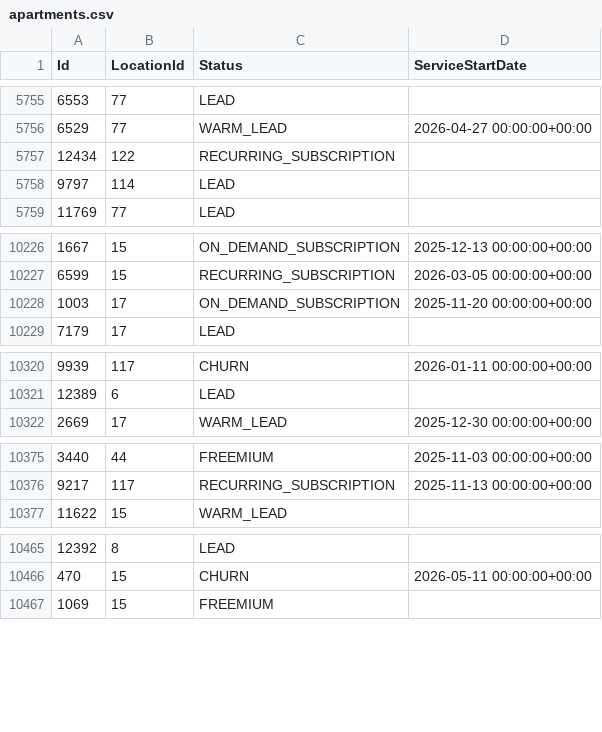
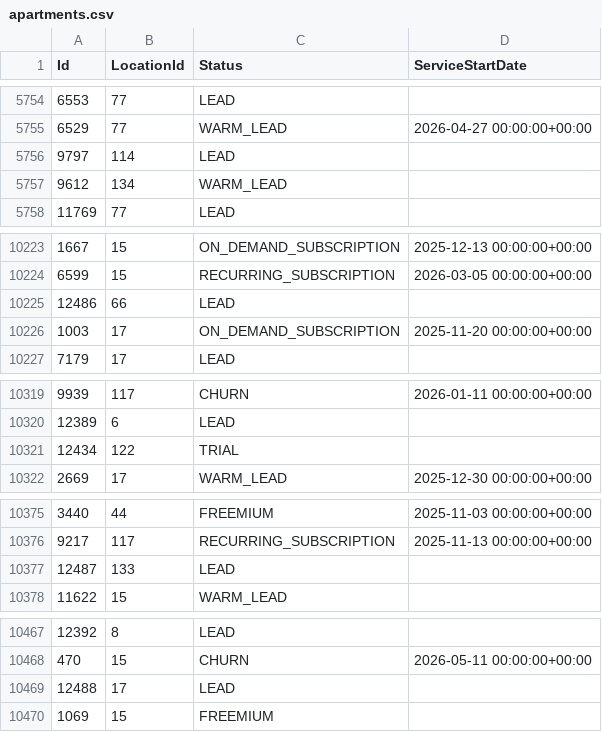
Before and after one commit to AryanGupta-Faireez/demand-dashboard, a CSV file: data/apartments.csv, drawn as a sheet; only a part is shown, gaps mark what is left out; the diff covers the shown part only.

```diff
--- a/data/apartments.csv
+++ b/data/apartments.csv
@@ -5756,4 +5755,4 @@ Id,LocationId,Status,ServiceStartDate
 6529,77,WARM_LEAD,2026-04-27 00:00:00+00:00
-12434,122,RECURRING_SUBSCRIPTION,
 9797,114,LEAD,
+9612,134,WARM_LEAD,
 11769,77,LEAD,
@@ -10227,2 +10224,3 @@ Id,LocationId,Status,ServiceStartDate
 6599,15,RECURRING_SUBSCRIPTION,2026-03-05 00:00:00+00:00
+12486,66,LEAD,
 1003,17,ON_DEMAND_SUBSCRIPTION,2025-11-20 00:00:00+00:00
@@ -10321,2 +10320,3 @@ Id,LocationId,Status,ServiceStartDate
 12389,6,LEAD,
+12434,122,TRIAL,
 2669,17,WARM_LEAD,2025-12-30 00:00:00+00:00
@@ -10376,2 +10376,3 @@ Id,LocationId,Status,ServiceStartDate
 9217,117,RECURRING_SUBSCRIPTION,2025-11-13 00:00:00+00:00
+12487,133,LEAD,
 11622,15,WARM_LEAD,
@@ -10466,2 +10468,3 @@ Id,LocationId,Status,ServiceStartDate
 470,15,CHURN,2026-05-11 00:00:00+00:00
+12488,17,LEAD,
 1069,15,FREEMIUM,
```
Also changed, not shown: 1 added row and 8 moved rows elsewhere in this file, data/locations.csv, data/recurring_bookings.csv, 3 other files.
